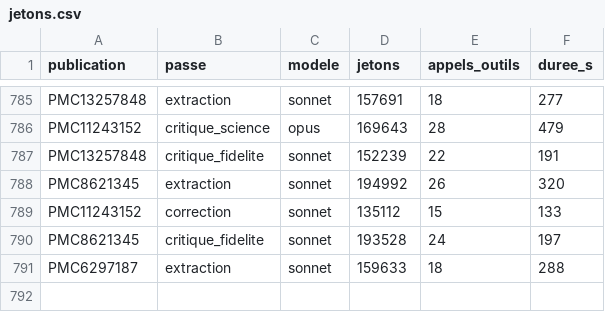
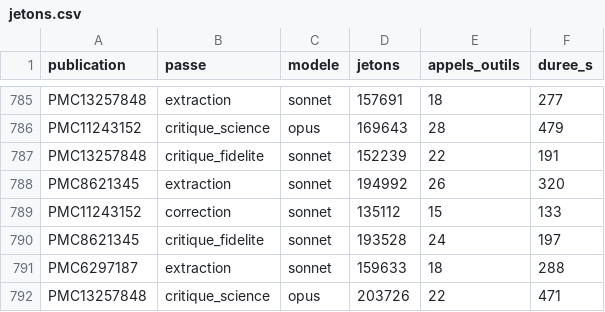
Before and after one commit to TerryChauvin/synthese-materiaux, a CSV file: audits/jetons.csv, drawn as a sheet; only a part is shown, gaps mark what is left out; the diff names each change by its address in the sheet, - before the commit and + after, or states it on an @@ line.

```diff
--- a/audits/jetons.csv
+++ b/audits/jetons.csv
+row 792: PMC13257848 | critique_science | opus | 203726 | 22 | 471
```
Also changed, not shown: 2 other files.
